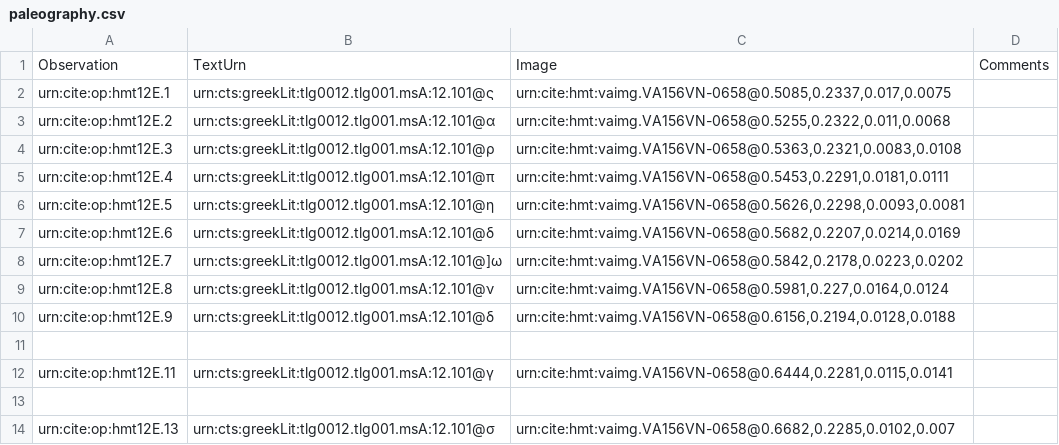
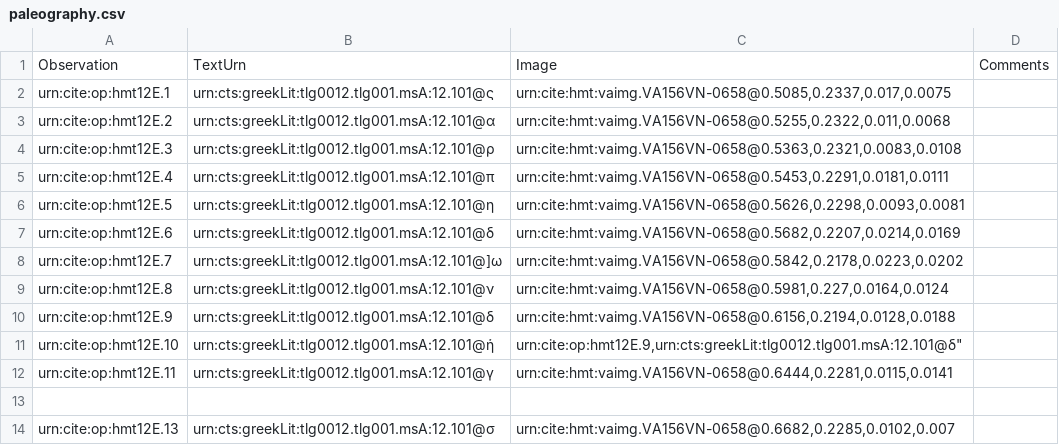
Before and after one commit to HMT-seminar-2014/hmt-12E, a CSV file: collections/paleography.csv, drawn as a sheet.

Commit message:
Update paleography.csv

```diff
--- a/collections/paleography.csv
+++ b/collections/paleography.csv
@@ -10,3 +10,3 @@ urn:cite:op:hmt12E.8,"urn:cts:greekLit:tlg0012.tlg001.msA:12.101@ν","urn:cite:h
 urn:cite:op:hmt12E.9,"urn:cts:greekLit:tlg0012.tlg001.msA:12.101@δ","urn:cite:hmt:vaimg.VA156VN-0658@0.6156,0.2194,0.0128,0.0188",
-
+urn:cite:op:hmt12E.10,"urn:cts:greekLit:tlg0012.tlg001.msA:12.101@ἡ","urn:cite:op:hmt12E.9,"urn:cts:greekLit:tlg0012.tlg001.msA:12.101@δ",
 urn:cite:op:hmt12E.11,"urn:cts:greekLit:tlg0012.tlg001.msA:12.101@γ","urn:cite:hmt:vaimg.VA156VN-0658@0.6444,0.2281,0.0115,0.0141",
```
